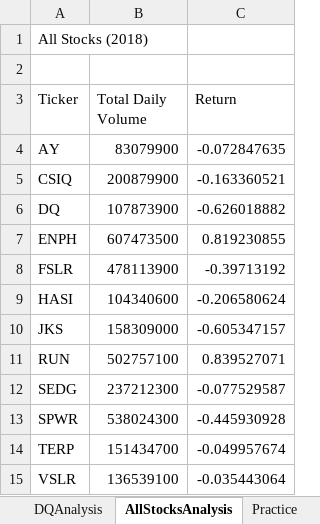
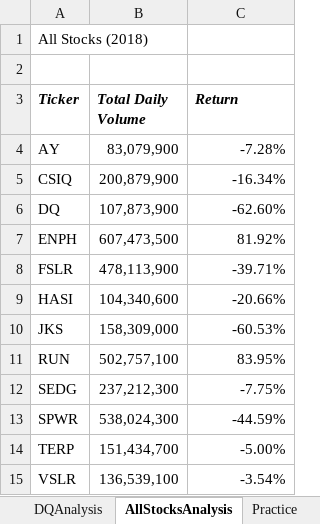
Before and after one commit to rajimuth/stock-analysis, an Excel workbook: green_stocks.xlsm, sheet AllStocksAnalysis, drawn as a sheet; values as stored, in another font and other column widths than the file's, no borders; the diff names each change by its address in the sheet, - before the commit and + after, or states it on an @@ line.

Commit message:
numeric formatting VBA

```diff
--- a/green_stocks.xlsm (sheet AllStocksAnalysis)
+++ b/green_stocks.xlsm (sheet AllStocksAnalysis)
@@ A3:C3 bold: off → on, italic: off → on @@
-B4 (Total Daily Volume): 83079900
+B4 (Total Daily Volume): 83,079,900
-C4 (Return): -0.072847635
+C4 (Return): -7.28%
-B5 (Total Daily Volume): 200879900
+B5 (Total Daily Volume): 200,879,900
-C5 (Return): -0.163360521
+C5 (Return): -16.34%
-B6 (Total Daily Volume): 107873900
+B6 (Total Daily Volume): 107,873,900
-C6 (Return): -0.626018882
+C6 (Return): -62.60%
-B7 (Total Daily Volume): 607473500
+B7 (Total Daily Volume): 607,473,500
-C7 (Return): 0.819230855
+C7 (Return): 81.92%
-B8 (Total Daily Volume): 478113900
+B8 (Total Daily Volume): 478,113,900
-C8 (Return): -0.39713192
+C8 (Return): -39.71%
-B9 (Total Daily Volume): 104340600
+B9 (Total Daily Volume): 104,340,600
-C9 (Return): -0.206580624
+C9 (Return): -20.66%
-B10 (Total Daily Volume): 158309000
+B10 (Total Daily Volume): 158,309,000
-C10 (Return): -0.605347157
+C10 (Return): -60.53%
-B11 (Total Daily Volume): 502757100
+B11 (Total Daily Volume): 502,757,100
-C11 (Return): 0.839527071
+C11 (Return): 83.95%
-B12 (Total Daily Volume): 237212300
+B12 (Total Daily Volume): 237,212,300
-C12 (Return): -0.077529587
+C12 (Return): -7.75%
-B13 (Total Daily Volume): 538024300
+B13 (Total Daily Volume): 538,024,300
-C13 (Return): -0.445930928
+C13 (Return): -44.59%
-B14 (Total Daily Volume): 151434700
+B14 (Total Daily Volume): 151,434,700
-C14 (Return): -0.049957674
+C14 (Return): -5.00%
-B15 (Total Daily Volume): 136539100
+B15 (Total Daily Volume): 136,539,100
-C15 (Return): -0.035443064
+C15 (Return): -3.54%
```
